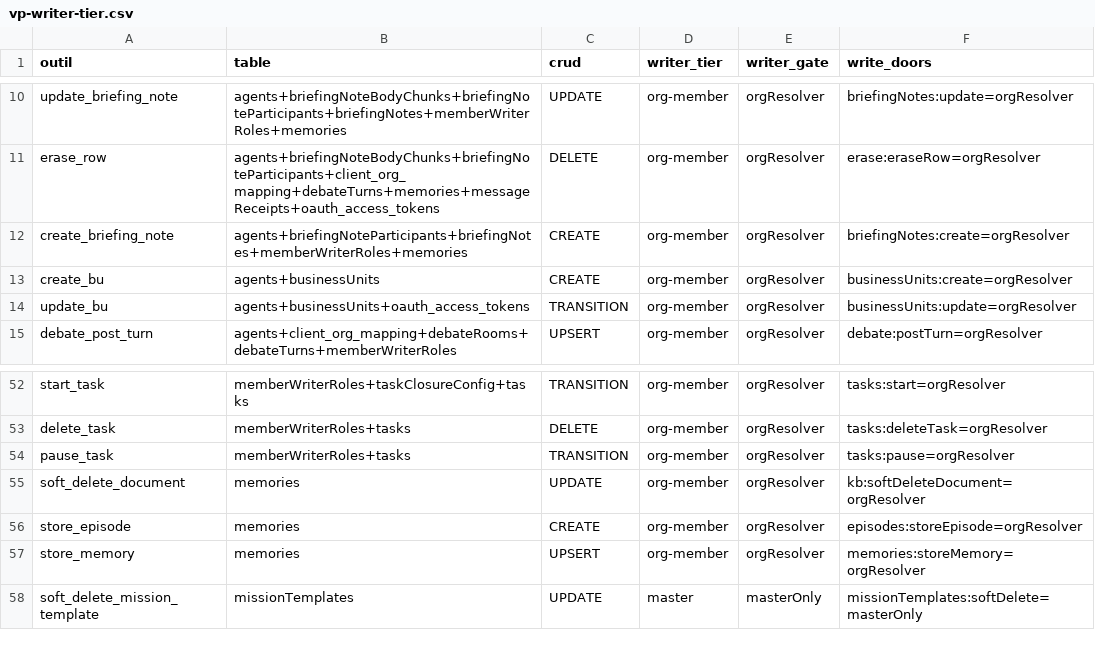
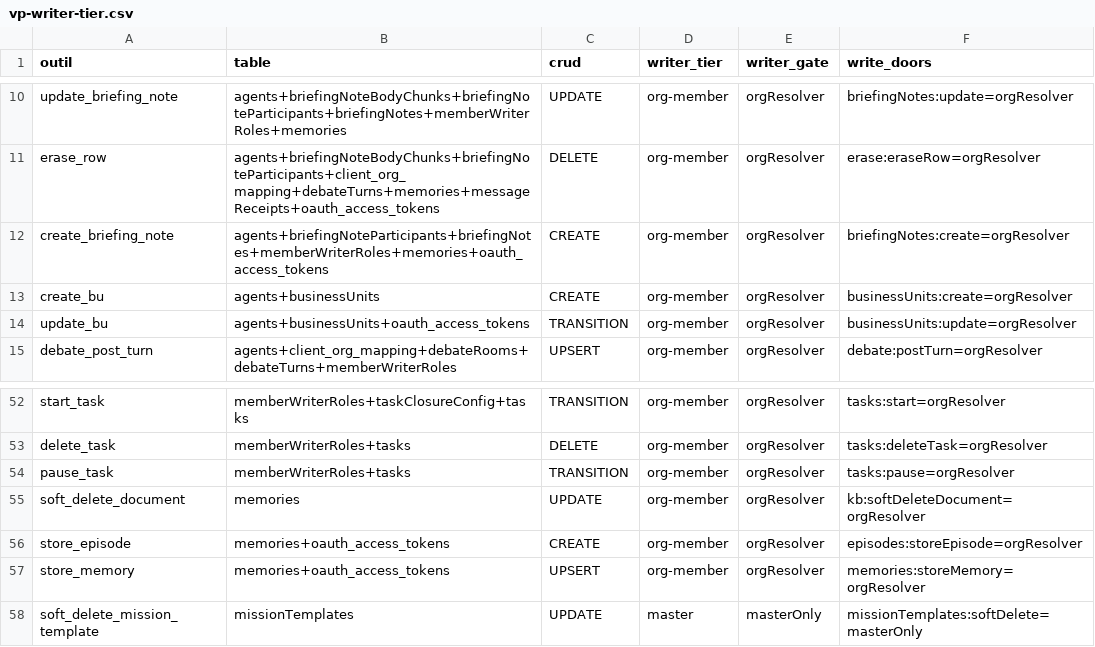
Before and after one commit to vantageos-agency/vantage-peers, a CSV file: .backend-doctor/vp-writer-tier.csv, drawn as a sheet; only a part is shown, gaps mark what is left out.

```diff
--- a/.backend-doctor/vp-writer-tier.csv
+++ b/.backend-doctor/vp-writer-tier.csv
@@ -11,3 +11,3 @@ update_briefing_note,agents+briefingNoteBodyChunks+briefingNoteParticipants+brie
 erase_row,agents+briefingNoteBodyChunks+briefingNoteParticipants+client_org_mapping+debateTurns+memories+messageReceipts+oauth_access_tokens,DELETE,org-member,orgResolver,erase:eraseRow=orgResolver
-create_briefing_note,agents+briefingNoteParticipants+briefingNotes+memberWriterRoles+memories,CREATE,org-member,orgResolver,briefingNotes:create=orgResolver
+create_briefing_note,agents+briefingNoteParticipants+briefingNotes+memberWriterRoles+memories+oauth_access_tokens,CREATE,org-member,orgResolver,briefingNotes:create=orgResolver
 create_bu,agents+businessUnits,CREATE,org-member,orgResolver,businessUnits:create=orgResolver
@@ -55,4 +55,4 @@ pause_task,memberWriterRoles+tasks,TRANSITION,org-member,orgResolver,tasks:pause
 soft_delete_document,memories,UPDATE,org-member,orgResolver,kb:softDeleteDocument=orgResolver
-store_episode,memories,CREATE,org-member,orgResolver,episodes:storeEpisode=orgResolver
-store_memory,memories,UPSERT,org-member,orgResolver,memories:storeMemory=orgResolver
+store_episode,memories+oauth_access_tokens,CREATE,org-member,orgResolver,episodes:storeEpisode=orgResolver
+store_memory,memories+oauth_access_tokens,UPSERT,org-member,orgResolver,memories:storeMemory=orgResolver
 soft_delete_mission_template,missionTemplates,UPDATE,master,masterOnly,missionTemplates:softDelete=masterOnly
```
Also changed, not shown: .backend-doctor/vp-by-tool.csv, 18 other files.
